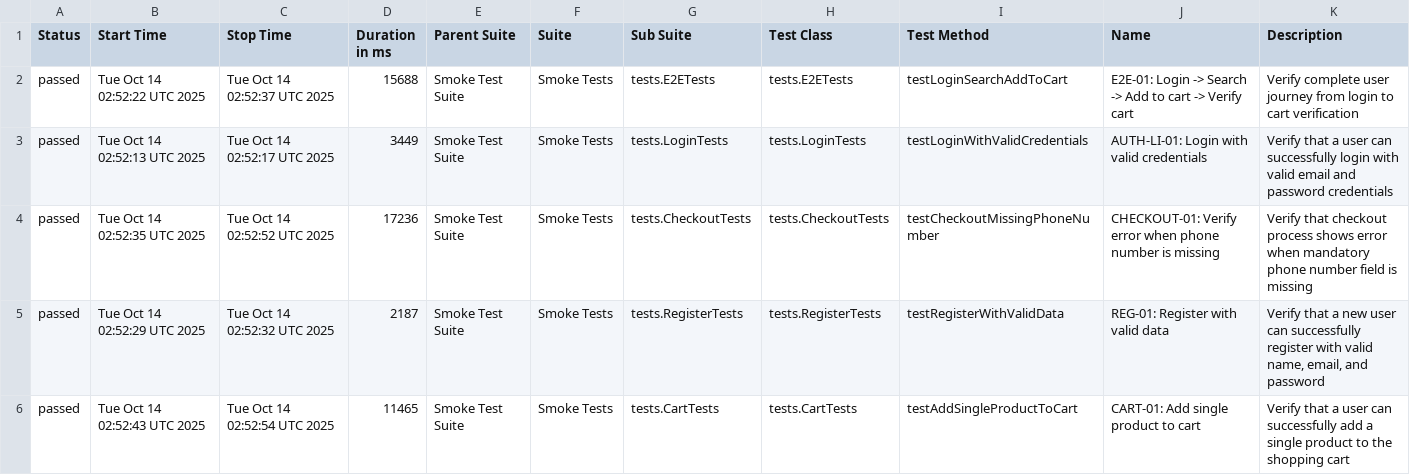
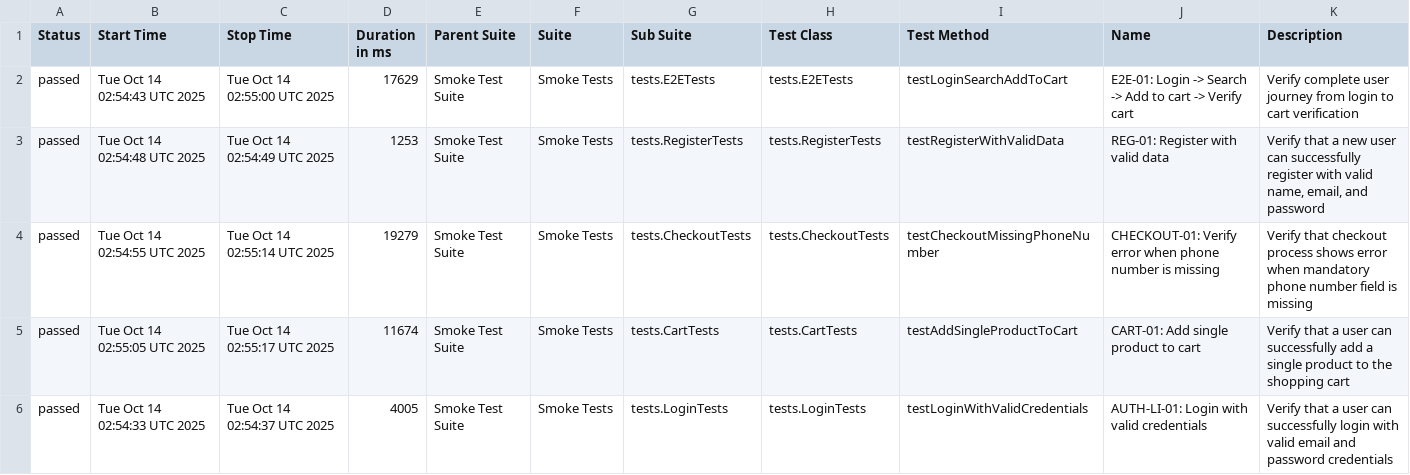
Before and after one commit to Vinhhoang-1312/Selenium_TNC, a CSV file: data/suites.csv, drawn as a sheet.

```diff
--- a/data/suites.csv
+++ b/data/suites.csv
@@ -1,6 +1,6 @@
 "Status","Start Time","Stop Time","Duration in ms","Parent Suite","Suite","Sub Suite","Test Class","Test Method","Name","Description"
-"passed","Tue Oct 14 02:52:22 UTC 2025","Tue Oct 14 02:52:37 UTC 2025","15688","Smoke Test Suite","Smoke Tests","tests.E2ETests","tests.E2ETests","testLoginSearchAddToCart","E2E-01: Login -> Search -> Add to cart -> Verify cart","Verify complete user journey from login to cart verification"
-"passed","Tue Oct 14 02:52:13 UTC 2025","Tue Oct 14 02:52:17 UTC 2025","3449","Smoke Test Suite","Smoke Tests","tests.LoginTests","tests.LoginTests","testLoginWithValidCredentials","AUTH-LI-01: Login with valid credentials","Verify that a user can successfully login with valid email and password credentials"
-"passed","Tue Oct 14 02:52:35 UTC 2025","Tue Oct 14 02:52:52 UTC 2025","17236","Smoke Test Suite","Smoke Tests","tests.CheckoutTests","tests.CheckoutTests","testCheckoutMissingPhoneNumber","CHECKOUT-01: Verify error when phone number is missing","Verify that checkout process shows error when mandatory phone number field is missing"
-"passed","Tue Oct 14 02:52:29 UTC 2025","Tue Oct 14 02:52:32 UTC 2025","2187","Smoke Test Suite","Smoke Tests","tests.RegisterTests","tests.RegisterTests","testRegisterWithValidData","REG-01: Register with valid data","Verify that a new user can successfully register with valid name, email, and password"
-"passed","Tue Oct 14 02:52:43 UTC 2025","Tue Oct 14 02:52:54 UTC 2025","11465","Smoke Test Suite","Smoke Tests","tests.CartTests","tests.CartTests","testAddSingleProductToCart","CART-01: Add single product to cart","Verify that a user can successfully add a single product to the shopping cart"
+"passed","Tue Oct 14 02:54:43 UTC 2025","Tue Oct 14 02:55:00 UTC 2025","17629","Smoke Test Suite","Smoke Tests","tests.E2ETests","tests.E2ETests","testLoginSearchAddToCart","E2E-01: Login -> Search -> Add to cart -> Verify cart","Verify complete user journey from login to cart verification"
+"passed","Tue Oct 14 02:54:48 UTC 2025","Tue Oct 14 02:54:49 UTC 2025","1253","Smoke Test Suite","Smoke Tests","tests.RegisterTests","tests.RegisterTests","testRegisterWithValidData","REG-01: Register with valid data","Verify that a new user can successfully register with valid name, email, and password"
+"passed","Tue Oct 14 02:54:55 UTC 2025","Tue Oct 14 02:55:14 UTC 2025","19279","Smoke Test Suite","Smoke Tests","tests.CheckoutTests","tests.CheckoutTests","testCheckoutMissingPhoneNumber","CHECKOUT-01: Verify error when phone number is missing","Verify that checkout process shows error when mandatory phone number field is missing"
+"passed","Tue Oct 14 02:55:05 UTC 2025","Tue Oct 14 02:55:17 UTC 2025","11674","Smoke Test Suite","Smoke Tests","tests.CartTests","tests.CartTests","testAddSingleProductToCart","CART-01: Add single product to cart","Verify that a user can successfully add a single product to the shopping cart"
+"passed","Tue Oct 14 02:54:33 UTC 2025","Tue Oct 14 02:54:37 UTC 2025","4005","Smoke Test Suite","Smoke Tests","tests.LoginTests","tests.LoginTests","testLoginWithValidCredentials","AUTH-LI-01: Login with valid credentials","Verify that a user can successfully login with valid email and password credentials"
```
Also changed, not shown: data/behaviors.csv, 28 other files.
